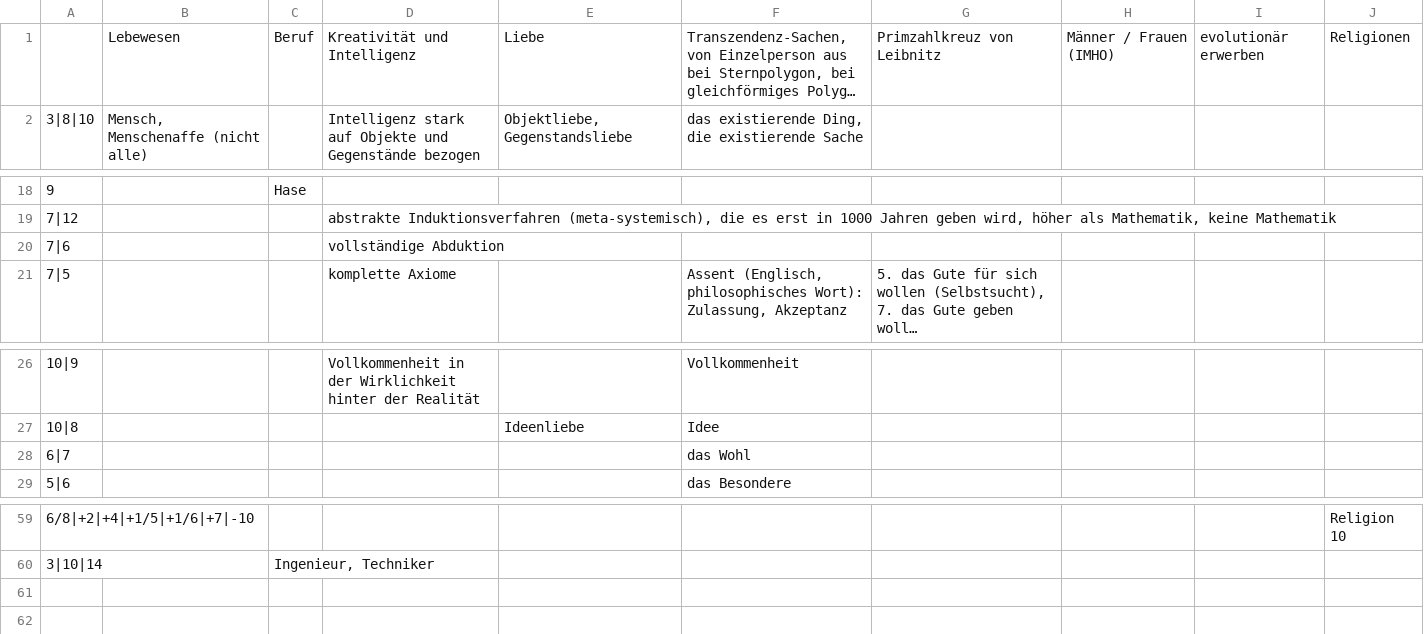
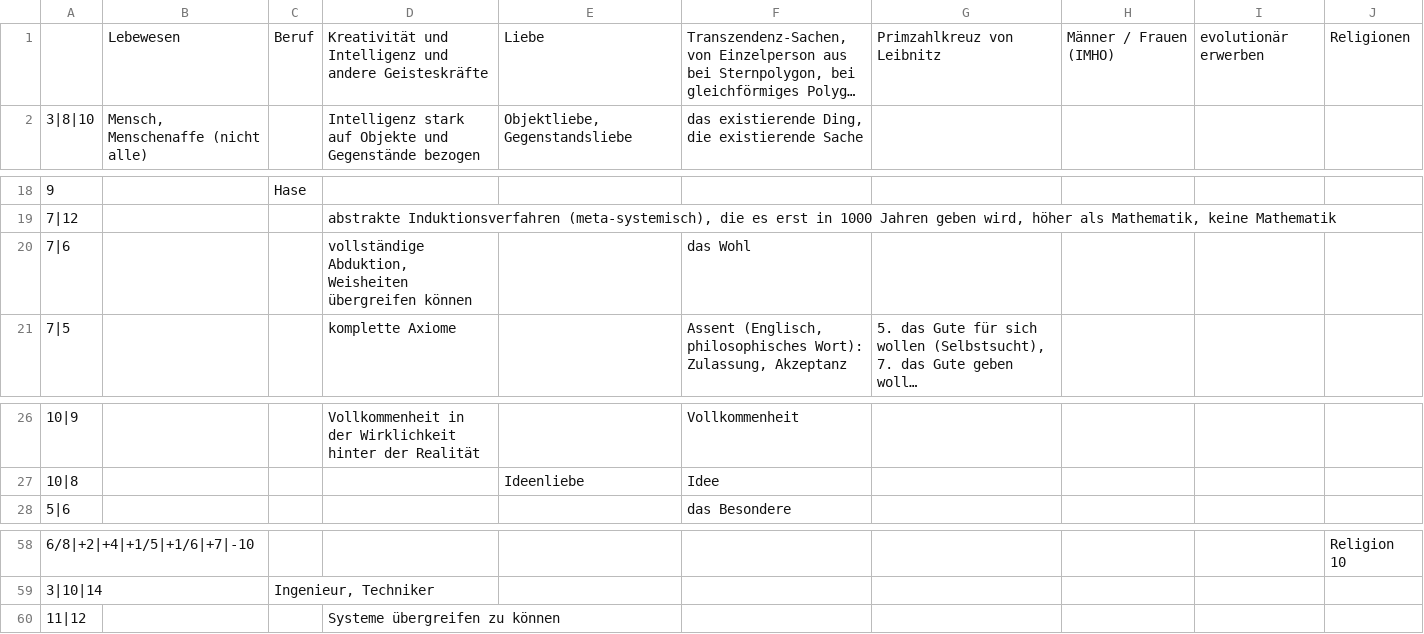
Before and after one commit to githubuser2000/reta.old.repaired, a CSV file: kombi.csv, drawn as a sheet; only a part is shown, gaps mark what is left out; long unchanged cells end in …; removed rows and columns are numbered as before the commit, all else as after; the diff names each change by its address in the sheet, - before the commit and + after, or states it on an @@ line.

```diff
--- a/kombi.csv
+++ b/kombi.csv
-D1: Kreativität und Intelligenz
+D1: Kreativität und Intelligenz und andere Geisteskräfte
-D20: vollständige Abduktion
+D20: vollständige Abduktion, Weisheiten übergreifen können
-F20: (empty)
+F20: das Wohl
-row 28: 6|7 |  |  |  |  | das Wohl
+row 60: 11|12 |  |  | Systeme übergreifen zu können
```
Also changed, not shown: religion.csv, 2 other files.
